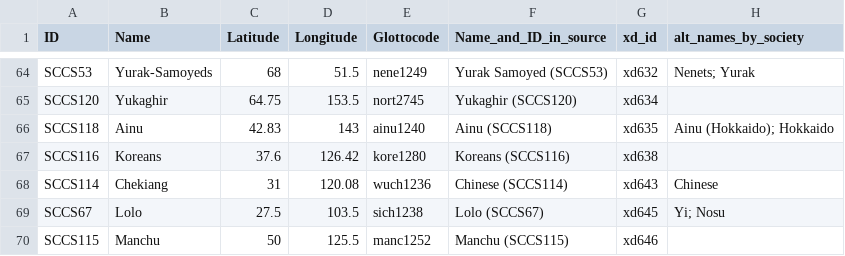
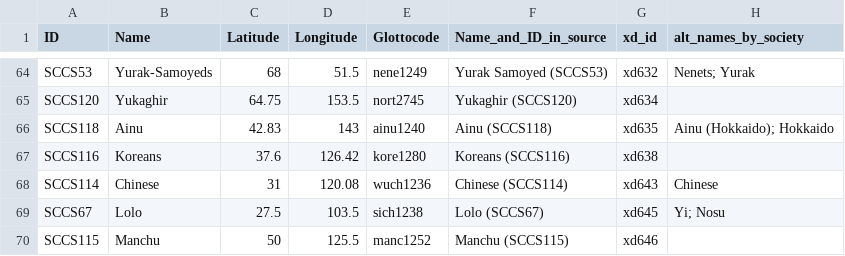
Before and after one commit to D-PLACE/dplace-dataset-sccs, a CSV file: cldf/societies.csv, drawn as a sheet; only a part is shown, gaps mark what is left out; the diff names each change by its address in the sheet, - before the commit and + after, or states it on an @@ line.

```diff
--- a/cldf/societies.csv
+++ b/cldf/societies.csv
-B68 (Name): Chekiang
+B68 (Name): Chinese
```
Also changed, not shown: raw/societies.csv, 3 other files.
